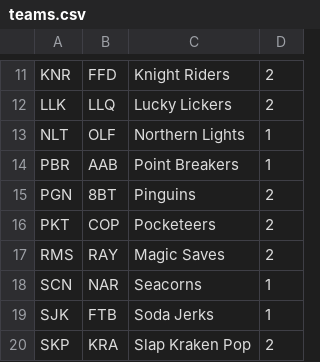
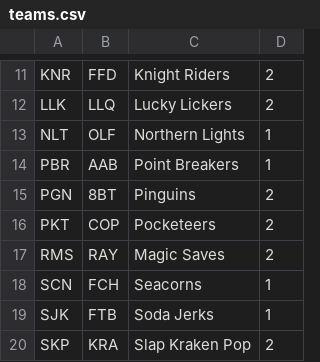
Before and after one commit to mondaynightpinball/data-archive, a CSV file: season-12/teams.csv, drawn as a sheet; only a part is shown, gaps mark what is left out.

```diff
--- a/season-12/teams.csv
+++ b/season-12/teams.csv
@@ -17,3 +17,3 @@ PKT,COP,Pocketeers,2
 RMS,RAY,Magic Saves,2
-SCN,NAR,Seacorns,1
+SCN,FCH,Seacorns,1
 SJK,FTB,Soda Jerks,1
```
Also changed, not shown: season-12/matches.csv.
